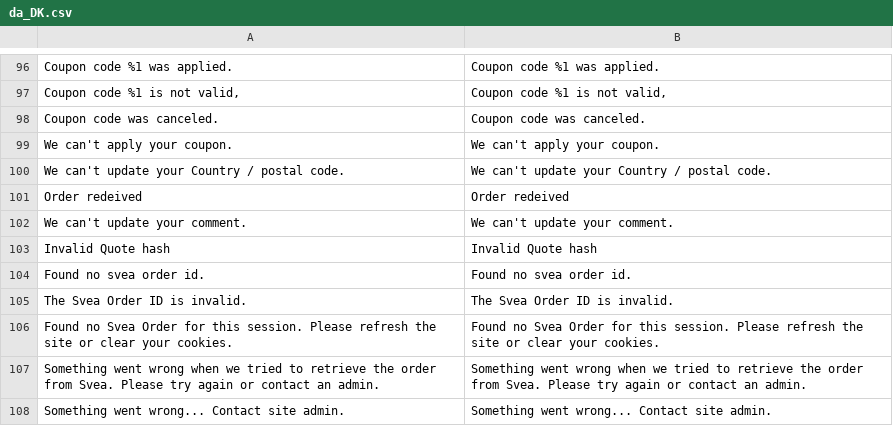
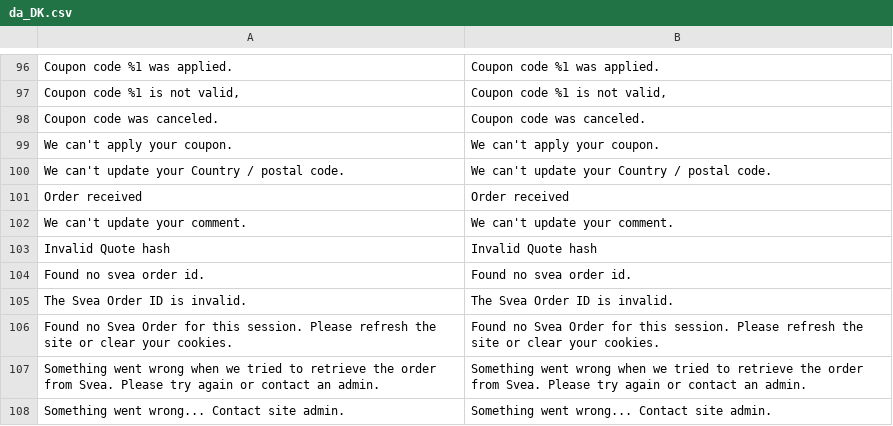
Before and after one commit to vicgeralds/nwt-magento2-checkout, a CSV file: i18n/da_DK.csv, drawn as a sheet; only a part is shown, gaps mark what is left out.

```diff
--- a/i18n/da_DK.csv
+++ b/i18n/da_DK.csv
@@ -100,3 +100,3 @@
 "We can't update your Country / postal code.","We can't update your Country / postal code."
-"Order redeived","Order redeived"
+"Order received","Order received"
 "We can't update your comment.","We can't update your comment."
```
Also changed, not shown: i18n/en_US.csv, i18n/nb_NO.csv, 3 other files.
